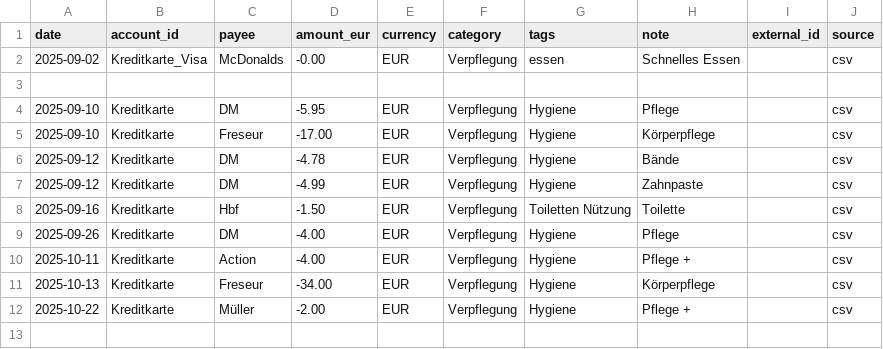
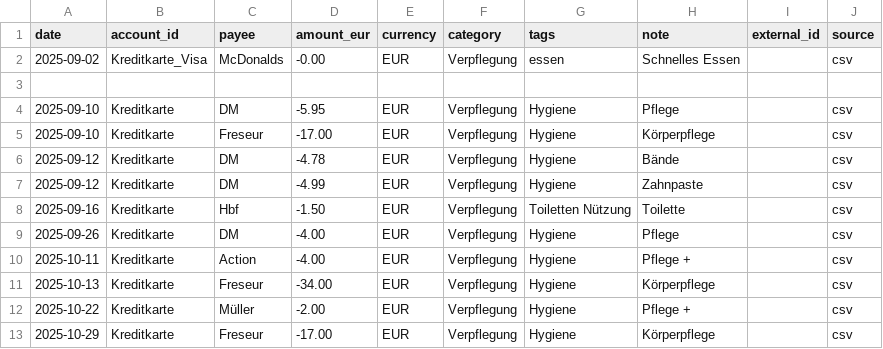
Before and after one commit to abdel0909/finanz-agent, a CSV file: data/inbox/verpflegung.csv, drawn as a sheet; the diff names each change by its address in the sheet, - before the commit and + after, or states it on an @@ line.

Commit message:
Update verpflegung.csv

```diff
--- a/data/inbox/verpflegung.csv
+++ b/data/inbox/verpflegung.csv
+row 13: 2025-10-29 | Kreditkarte | Freseur | -17.00 | EUR | Verpflegung | Hygiene | Körperpflege |  | csv
```
